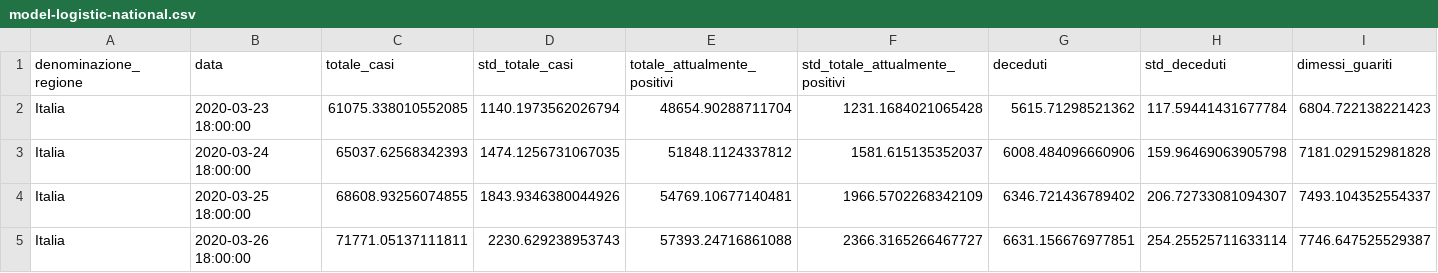
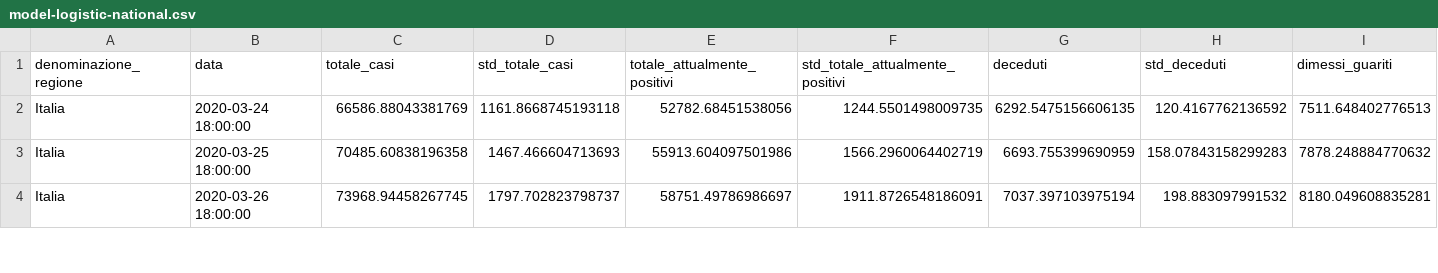
Before and after one commit to albortros/COVID-19, a CSV file: model-Logistic/model-logistic-national.csv, drawn as a sheet; only a part is shown; removed rows and columns are numbered as before the commit, all else as after; rows hold the shown columns only; the diff covers the shown part only; the diff names each change by its address in the sheet, - before the commit and + after, or states it on an @@ line.

```diff
--- a/model-Logistic/model-logistic-national.csv
+++ b/model-Logistic/model-logistic-national.csv
-row 2: Italia | 2020-03-23 18:00:00 | 61075.338010552085 | 1140.1973562026794 | 48654.90288711704 | 1231.1684021065428 | 5615.71298521362 | 117.59441431677784 | 6804.722138221423
-C2 (totale_casi): 65037.62568342393
+C2 (totale_casi): 66586.88043381769
-D2 (std_totale_casi): 1474.1256731067035
+D2 (std_totale_casi): 1161.8668745193118
-E2 (totale_attualmente_positivi): 51848.1124337812
+E2 (totale_attualmente_positivi): 52782.68451538056
-F2 (std_totale_attualmente_positivi): 1581.615135352037
+F2 (std_totale_attualmente_positivi): 1244.5501498009735
-G2 (deceduti): 6008.484096660906
+G2 (deceduti): 6292.5475156606135
-H2 (std_deceduti): 159.96469063905798
+H2 (std_deceduti): 120.4167762136592
-I2 (dimessi_guariti): 7181.029152981828
+I2 (dimessi_guariti): 7511.648402776513
-C3 (totale_casi): 68608.93256074855
+C3 (totale_casi): 70485.60838196358
-D3 (std_totale_casi): 1843.9346380044926
+D3 (std_totale_casi): 1467.466604713693
-E3 (totale_attualmente_positivi): 54769.10677140481
+E3 (totale_attualmente_positivi): 55913.604097501986
-F3 (std_totale_attualmente_positivi): 1966.5702268342109
+F3 (std_totale_attualmente_positivi): 1566.2960064402719
-G3 (deceduti): 6346.721436789402
+G3 (deceduti): 6693.755399690959
-H3 (std_deceduti): 206.72733081094307
+H3 (std_deceduti): 158.07843158299283
-I3 (dimessi_guariti): 7493.104352554337
+I3 (dimessi_guariti): 7878.248884770632
-C4 (totale_casi): 71771.05137111811
+C4 (totale_casi): 73968.94458267745
-D4 (std_totale_casi): 2230.629238953743
+D4 (std_totale_casi): 1797.702823798737
-E4 (totale_attualmente_positivi): 57393.24716861088
+E4 (totale_attualmente_positivi): 58751.49786986697
-F4 (std_totale_attualmente_positivi): 2366.3165266467727
+F4 (std_totale_attualmente_positivi): 1911.8726548186091
-G4 (deceduti): 6631.156676977851
+G4 (deceduti): 7037.397103975194
-H4 (std_deceduti): 254.25525711633114
+H4 (std_deceduti): 198.883097991532
-I4 (dimessi_guariti): 7746.647525529387
+I4 (dimessi_guariti): 8180.049608835281
```
Also changed, not shown: 1 added row and 83 edited cells elsewhere in this file, model-Gompertz/model-gompertz-national.csv, 24 other files.
